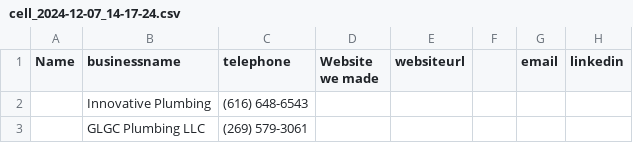
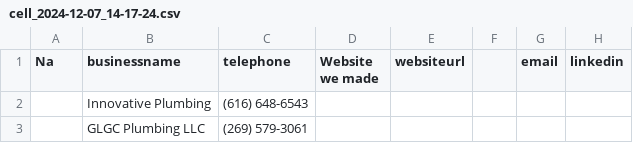
Before and after one commit to angelob120/website-demos, a CSV file: input/cell_2024-12-07_14-17-24.csv, drawn as a sheet; only a part is shown; the diff names each change by its address in the sheet, - before the commit and + after, or states it on an @@ line.

```diff
--- a/input/cell_2024-12-07_14-17-24.csv
+++ b/input/cell_2024-12-07_14-17-24.csv
-A1: Name
+A1: Na
```
Also changed, not shown: 1 other file.
